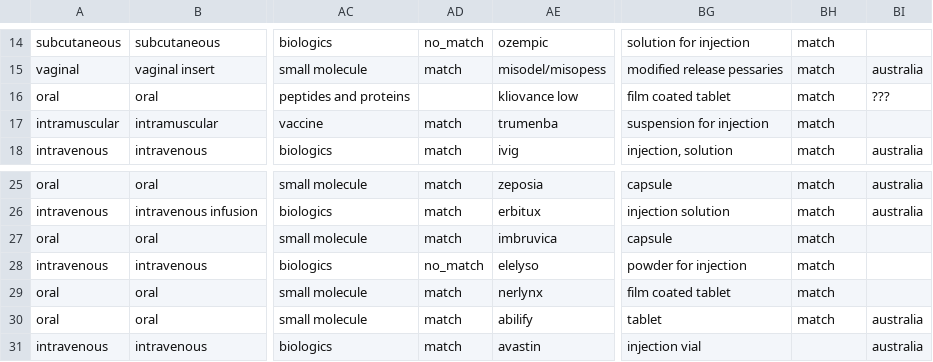
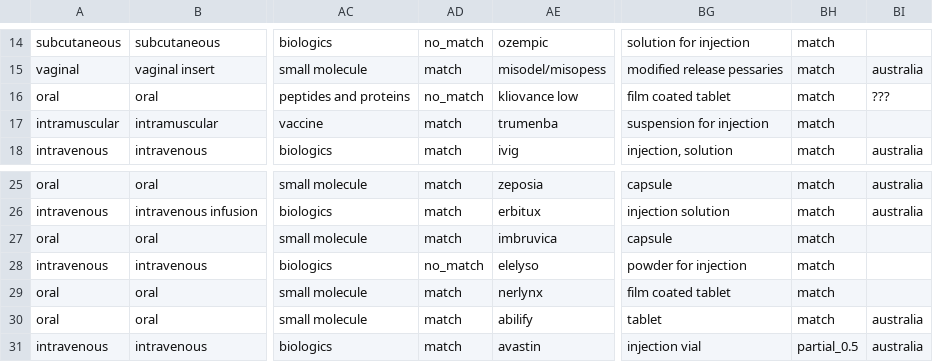
Before and after one commit to dcr-unibe-ch/DrugFork, a CSV file: evaluation/processed_files/20250717_Australia_gpt-4o_assessed.csv, drawn as a sheet; only a part is shown, gaps mark what is left out; the diff names each change by its address in the sheet, - before the commit and + after, or states it on an @@ line.

```diff
--- a/evaluation/processed_files/20250717_Australia_gpt-4o_assessed.csv
+++ b/evaluation/processed_files/20250717_Australia_gpt-4o_assessed.csv
-AD16: (empty)
+AD16: no_match
-BH31: (empty)
+BH31: partial_0.5
```
Also changed, not shown: evaluation/processed_files/20250717_EMA_gpt-4o_assessed.csv, 5 other files.
